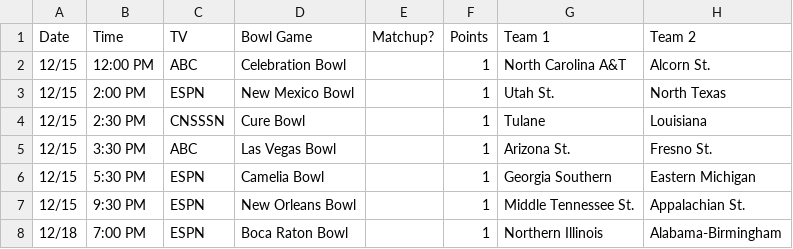
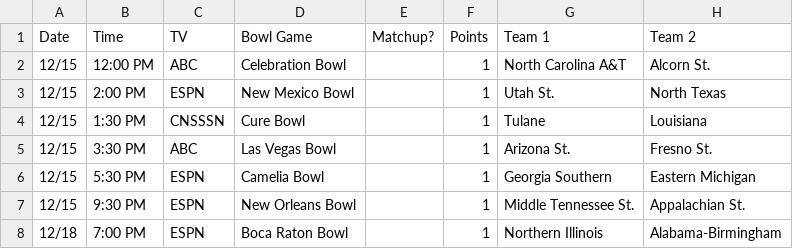
Before and after one commit to nclundell/bbchallenge-1.0, a CSV file: data.csv, drawn as a sheet; only a part is shown; the diff names each change by its address in the sheet, - before the commit and + after, or states it on an @@ line.

Commit message:
Cure Bowl Time Update

```diff
--- a/data.csv
+++ b/data.csv
-B4 (Time): 2:30 PM
+B4 (Time): 1:30 PM
```
